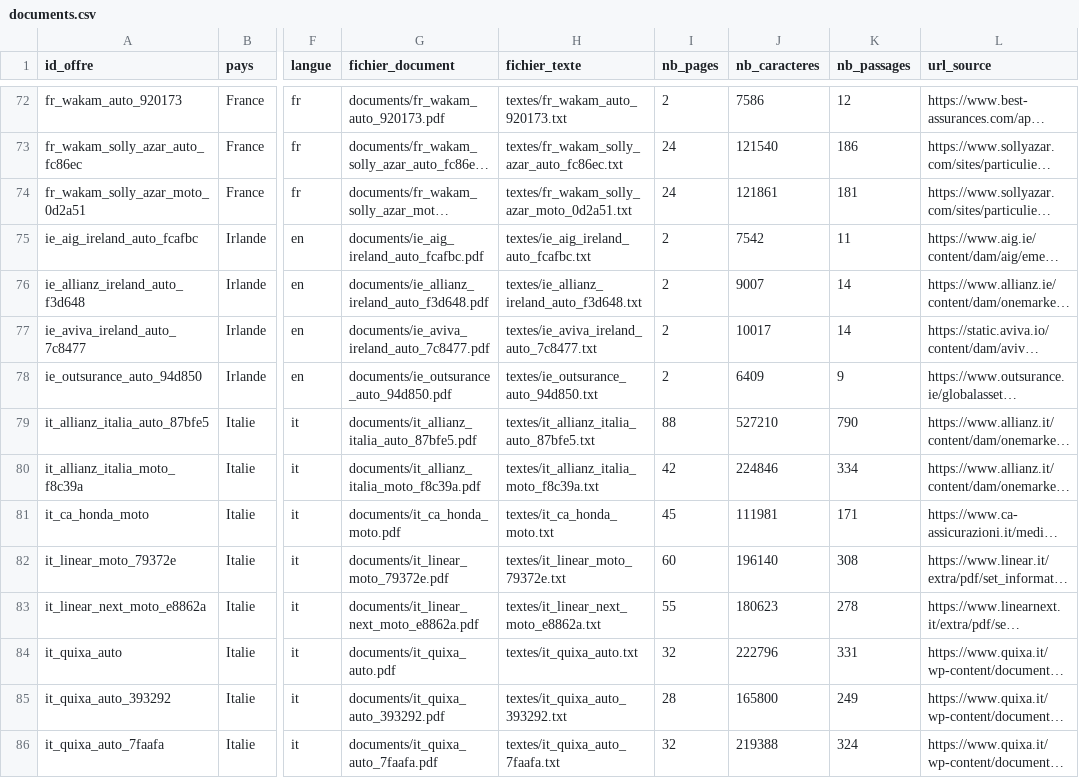
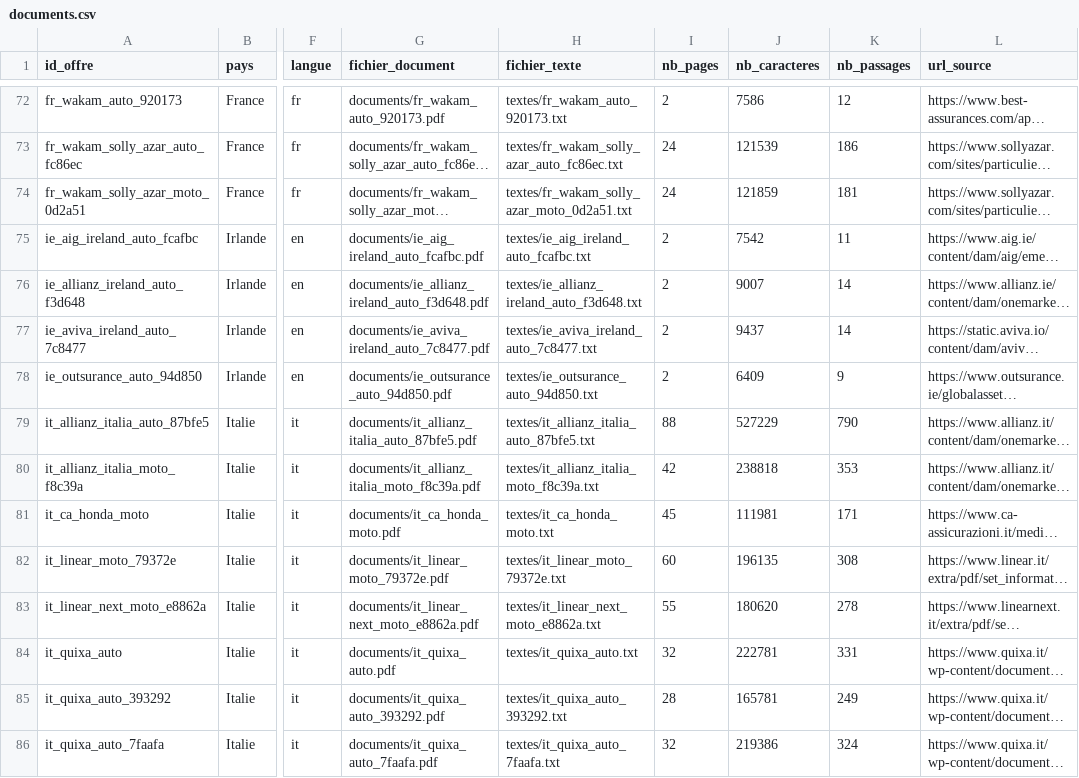
Before and after one commit to adam-hassen/assuria-donnees, a CSV file: data/objectif2/documents.csv, drawn as a sheet; only a part is shown, gaps mark what is left out; long unchanged cells end in …; the diff covers the shown part only; the diff names each change by its address in the sheet, - before the commit and + after, or states it on an @@ line.

```diff
--- a/data/objectif2/documents.csv
+++ b/data/objectif2/documents.csv
-J73 (nb_caracteres): 121540
+J73 (nb_caracteres): 121539
-J74 (nb_caracteres): 121861
+J74 (nb_caracteres): 121859
-J77 (nb_caracteres): 10017
+J77 (nb_caracteres): 9437
-J79 (nb_caracteres): 527210
+J79 (nb_caracteres): 527229
-J80 (nb_caracteres): 224846
+J80 (nb_caracteres): 238818
-K80 (nb_passages): 334
+K80 (nb_passages): 353
-J82 (nb_caracteres): 196140
+J82 (nb_caracteres): 196135
-J83 (nb_caracteres): 180623
+J83 (nb_caracteres): 180620
-J84 (nb_caracteres): 222796
+J84 (nb_caracteres): 222781
-J85 (nb_caracteres): 165800
+J85 (nb_caracteres): 165781
-J86 (nb_caracteres): 219388
+J86 (nb_caracteres): 219386
```
Also changed, not shown: 34 edited cells elsewhere in this file, 55 other files.
